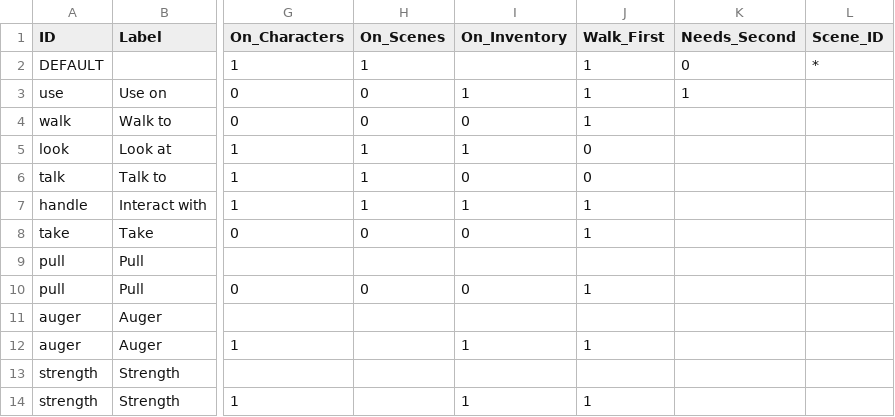
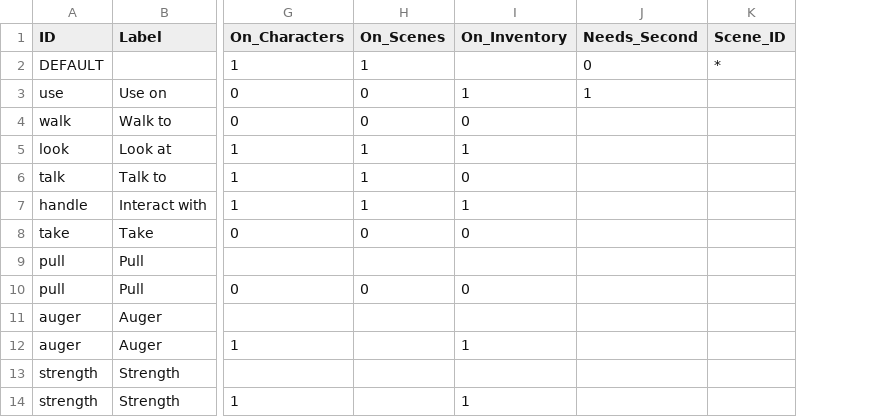
Before and after one commit to greenbas/GlobalGameJam2022, a CSV file: Games/Lake of Reflection/data/actions.csv, drawn as a sheet; only a part is shown, gaps mark what is left out; the diff names each change by its address in the sheet, - before the commit and + after, or states it on an @@ line.

```diff
--- a/Games/Lake of Reflection/data/actions.csv
+++ b/Games/Lake of Reflection/data/actions.csv
-column J (Walk_First), rows 2-14: 1 | 1 | 1 | 0 | 0 | 1 | 1 |  | 1 |  | 1 |  | 1
```
Also changed, not shown: Games/Lake of Reflection/data/characters.csv, Games/Lake of Reflection/data/objects.csv, 30 other files.
